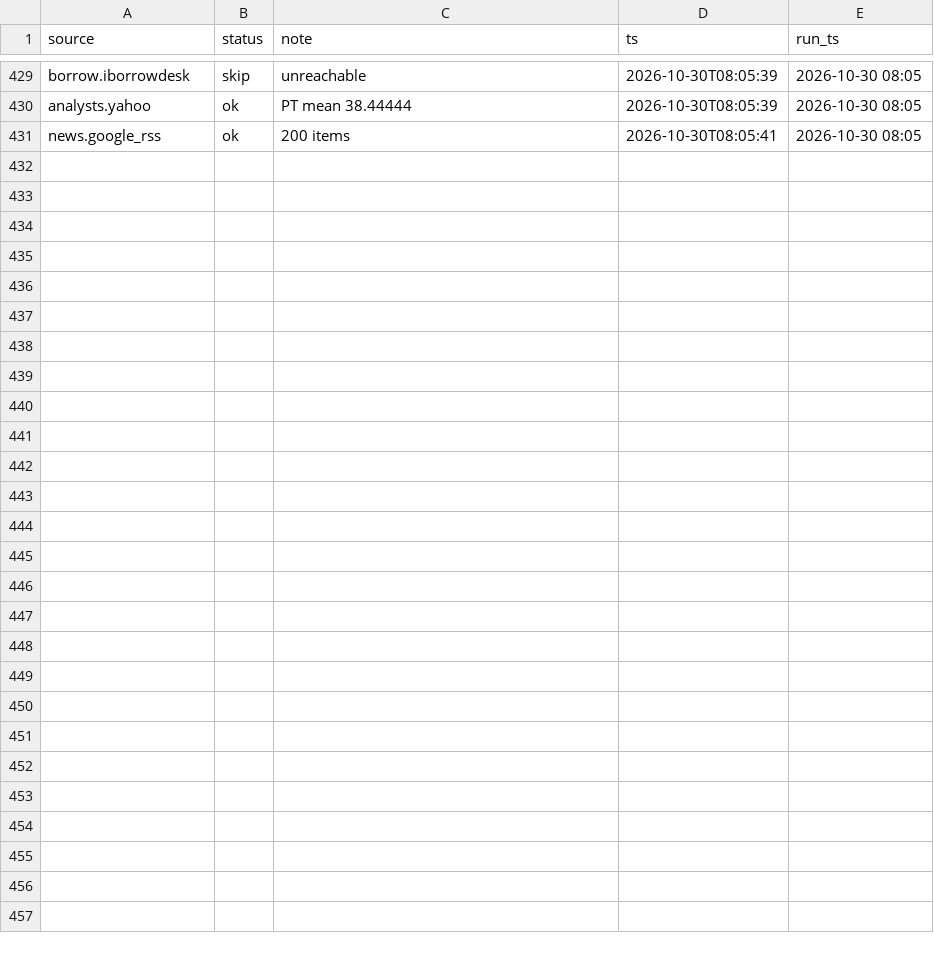
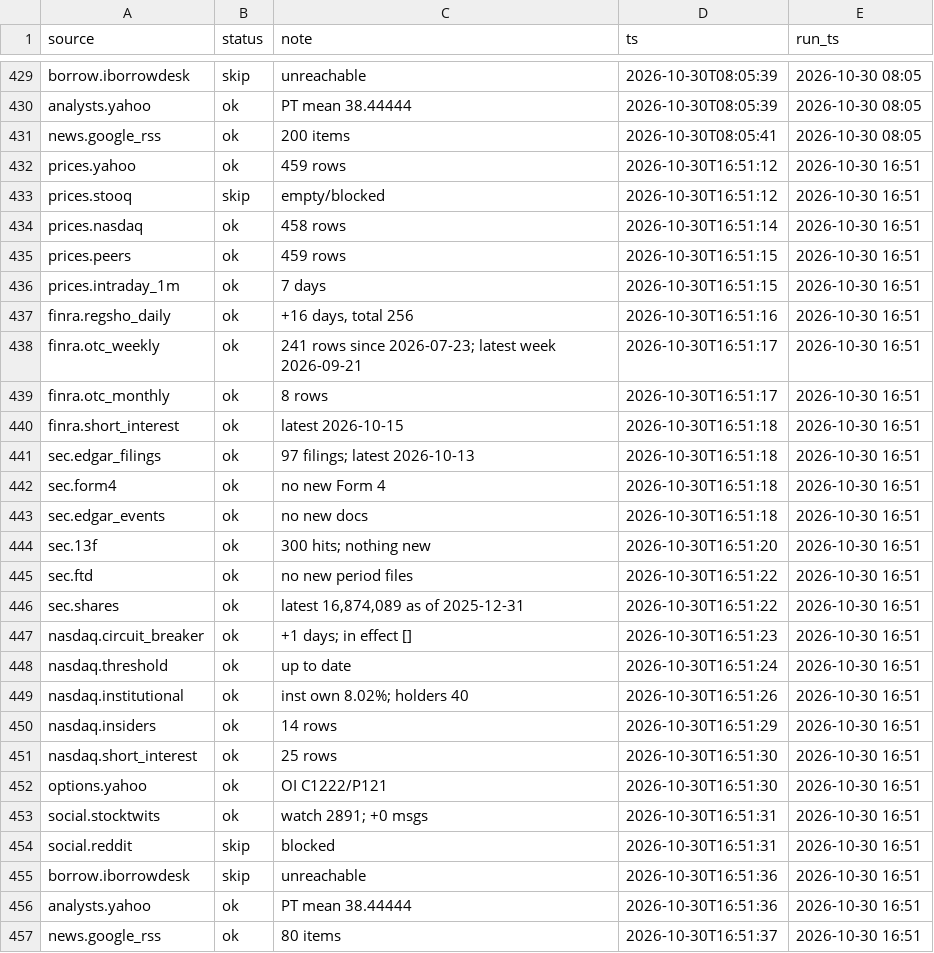
Before and after one commit to juanshuw/pre-flow-tracker, a CSV file: data/run_status.csv, drawn as a sheet; only a part is shown, gaps mark what is left out.

Commit message:
data: 2026-10-30T16:51:38Z

```diff
--- a/data/run_status.csv
+++ b/data/run_status.csv
@@ -431 +431,27 @@ analysts.yahoo,ok,PT mean 38.44444,2026-10-30T08:05:39,2026-10-30 08:05
 news.google_rss,ok,200 items,2026-10-30T08:05:41,2026-10-30 08:05
+prices.yahoo,ok,459 rows,2026-10-30T16:51:12,2026-10-30 16:51
+prices.stooq,skip,empty/blocked,2026-10-30T16:51:12,2026-10-30 16:51
+prices.nasdaq,ok,458 rows,2026-10-30T16:51:14,2026-10-30 16:51
+prices.peers,ok,459 rows,2026-10-30T16:51:15,2026-10-30 16:51
+prices.intraday_1m,ok,7 days,2026-10-30T16:51:15,2026-10-30 16:51
+finra.regsho_daily,ok,"+16 days, total 256",2026-10-30T16:51:16,2026-10-30 16:51
+finra.otc_weekly,ok,241 rows since 2026-07-23; latest week 2026-09-21,2026-10-30T16:51:17,2026-10-30 16:51
+finra.otc_monthly,ok,8 rows,2026-10-30T16:51:17,2026-10-30 16:51
+finra.short_interest,ok,latest 2026-10-15,2026-10-30T16:51:18,2026-10-30 16:51
+sec.edgar_filings,ok,97 filings; latest 2026-10-13,2026-10-30T16:51:18,2026-10-30 16:51
+sec.form4,ok,no new Form 4,2026-10-30T16:51:18,2026-10-30 16:51
+sec.edgar_events,ok,no new docs,2026-10-30T16:51:18,2026-10-30 16:51
+sec.13f,ok,300 hits; nothing new,2026-10-30T16:51:20,2026-10-30 16:51
+sec.ftd,ok,no new period files,2026-10-30T16:51:22,2026-10-30 16:51
+sec.shares,ok,"latest 16,874,089 as of 2025-12-31",2026-10-30T16:51:22,2026-10-30 16:51
+nasdaq.circuit_breaker,ok,+1 days; in effect [],2026-10-30T16:51:23,2026-10-30 16:51
+nasdaq.threshold,ok,up to date,2026-10-30T16:51:24,2026-10-30 16:51
+nasdaq.institutional,ok,inst own 8.02%; holders 40,2026-10-30T16:51:26,2026-10-30 16:51
+nasdaq.insiders,ok,14 rows,2026-10-30T16:51:29,2026-10-30 16:51
+nasdaq.short_interest,ok,25 rows,2026-10-30T16:51:30,2026-10-30 16:51
+options.yahoo,ok,OI C1222/P121,2026-10-30T16:51:30,2026-10-30 16:51
+social.stocktwits,ok,watch 2891; +0 msgs,2026-10-30T16:51:31,2026-10-30 16:51
+social.reddit,skip,blocked,2026-10-30T16:51:31,2026-10-30 16:51
+borrow.iborrowdesk,skip,unreachable,2026-10-30T16:51:36,2026-10-30 16:51
+analysts.yahoo,ok,PT mean 38.44444,2026-10-30T16:51:36,2026-10-30 16:51
+news.google_rss,ok,80 items,2026-10-30T16:51:37,2026-10-30 16:51
```
Also changed, not shown: data/peers_daily.csv, data/prices_daily.csv, 18 other files.
